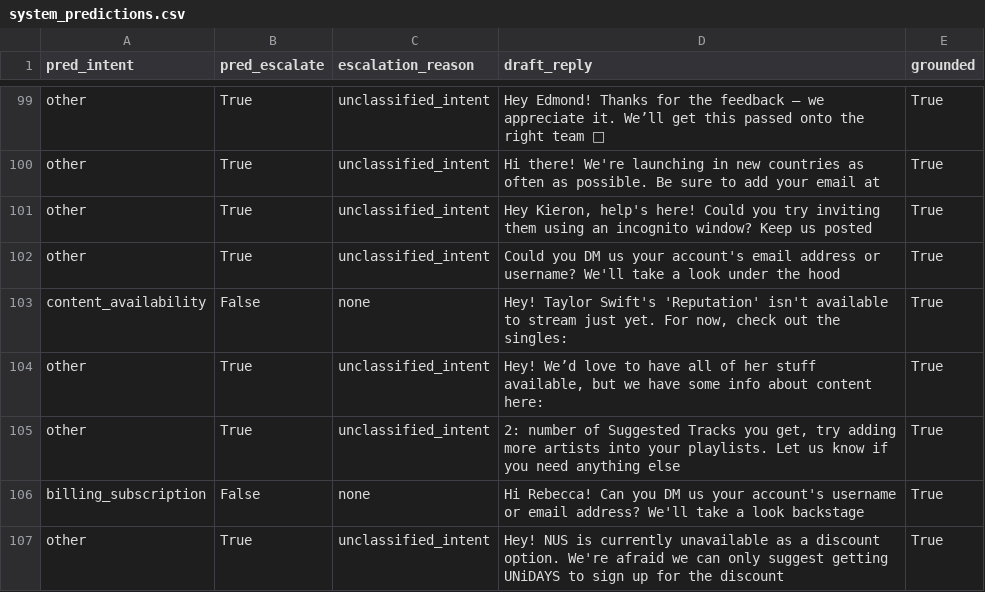
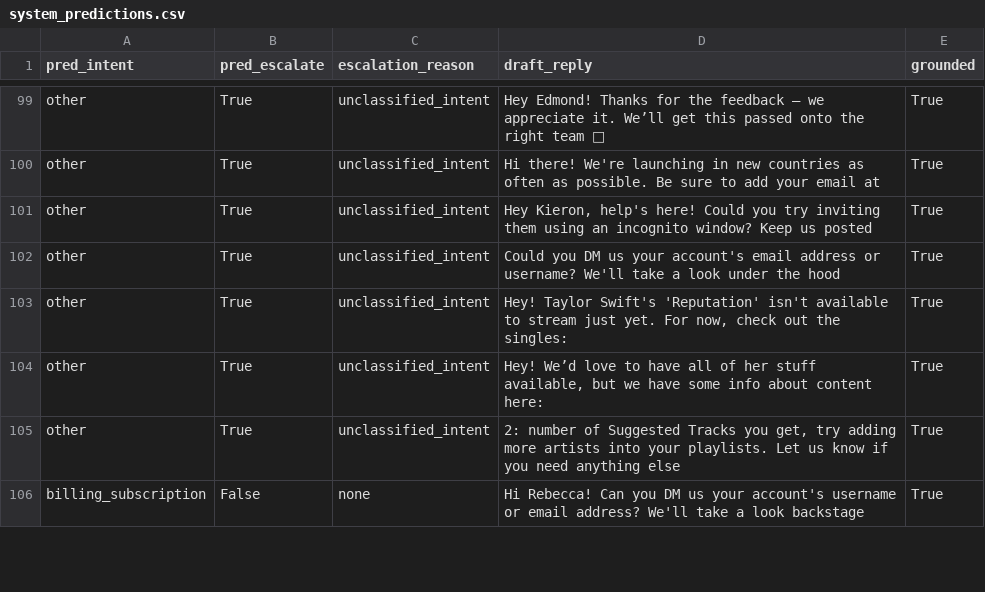
Before and after one commit to PulkitTiwari87/ai_support_agent, a CSV file: data/processed/system_predictions.csv, drawn as a sheet; only a part is shown, gaps mark what is left out; the diff covers the shown part only.

```diff
--- a/data/processed/system_predictions.csv
+++ b/data/processed/system_predictions.csv
@@ -102,3 +102,3 @@ other,True,unclassified_intent,"Hey Kieron, help's here! Could you try inviting
 other,True,unclassified_intent,Could you DM us your account's email address or username? We'll take a look under the hood,True
-content_availability,False,none,"Hey! Taylor Swift's 'Reputation' isn't available to stream just yet. For now, check out the singles:",True
+other,True,unclassified_intent,"Hey! Taylor Swift's 'Reputation' isn't available to stream just yet. For now, check out the singles:",True
 other,True,unclassified_intent,"Hey! We’d love to have all of her stuff available, but we have some info about content here:",True
@@ -106,2 +106 @@ other,True,unclassified_intent,"2: number of Suggested Tracks you get, try addin
 billing_subscription,False,none,Hi Rebecca! Can you DM us your account's username or email address? We'll take a look backstage,True
-other,True,unclassified_intent,Hey! NUS is currently unavailable as a discount option. We're afraid we can only suggest getting UNiDAYS to sign up for the discount,True
```
Also changed, not shown: 16 added rows, 15 removed rows and 5 edited cells elsewhere in this file, data/processed/golden_set.csv, 11 other files.
